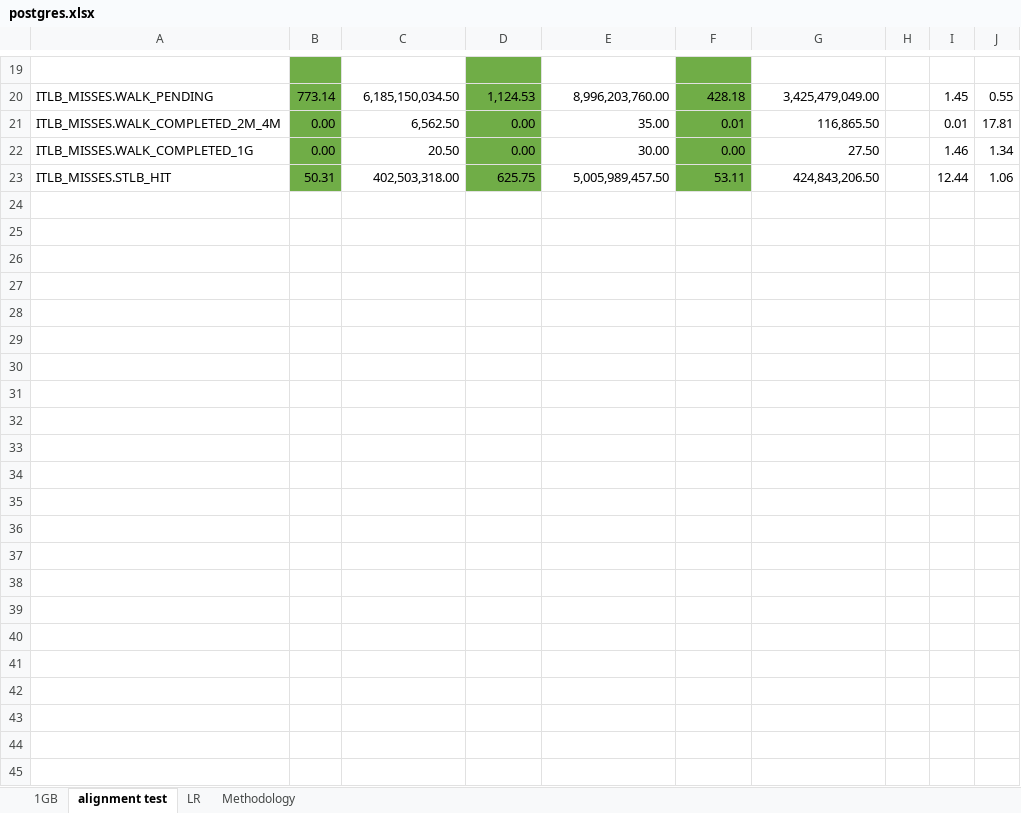
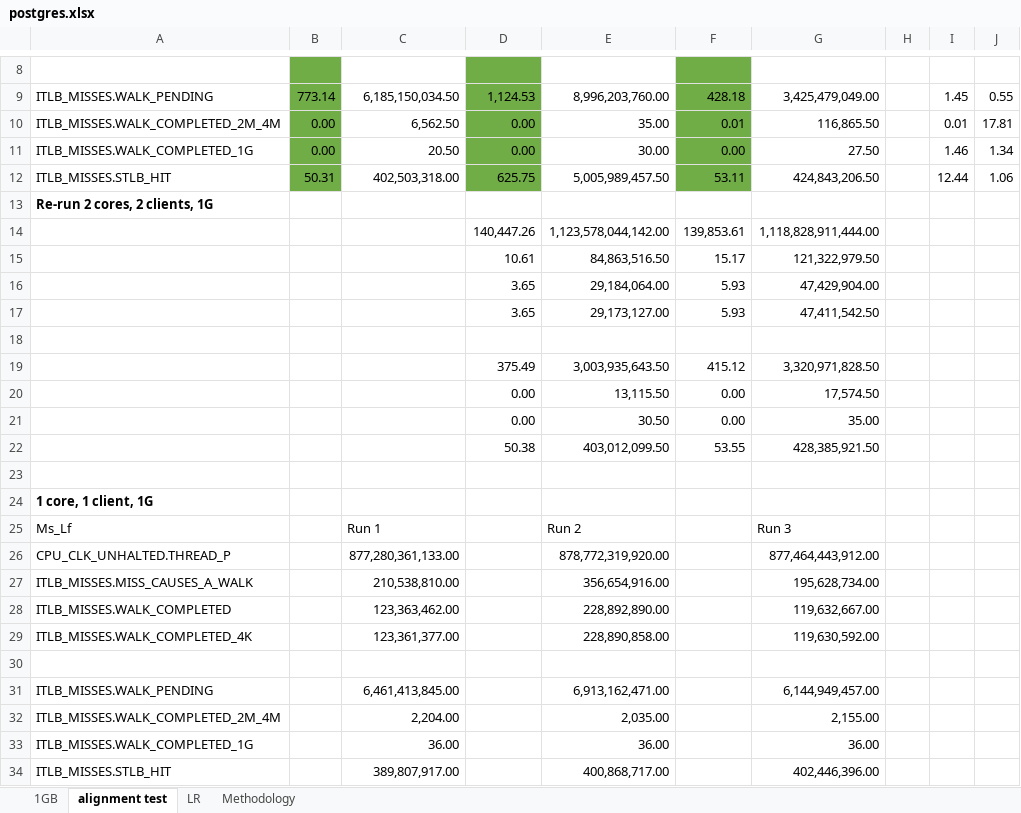
Before and after one commit to XiaowanDong/shared_ptp, an Excel workbook: postgres.xlsx, sheet alignment test, drawn as a sheet; only a part is shown, gaps mark what is left out; values as stored, in another font and other column widths than the file's, no borders; the diff covers the shown part only; the diff names each change by its address in the sheet, - before the commit and + after, or states it on an @@ line.

Commit message:
Single core single client postgres data

```diff
--- a/postgres.xlsx (sheet alignment test)
+++ b/postgres.xlsx (sheet alignment test)
+row 13: Re-run 2 cores, 2 clients, 1G
+row 14:  |  |  | 140,447.26 | 1,123,578,044,142.00 | 139,853.61 | 1,118,828,911,444.00
+row 15:  |  |  | 10.61 | 84,863,516.50 | 15.17 | 121,322,979.50
+row 16:  |  |  | 3.65 | 29,184,064.00 | 5.93 | 47,429,904.00
+row 17:  |  |  | 3.65 | 29,173,127.00 | 5.93 | 47,411,542.50
+row 18: (empty)
+row 19:  |  |  | 375.49 | 3,003,935,643.50 | 415.12 | 3,320,971,828.50
+row 20:  |  |  | 0.00 | 13,115.50 | 0.00 | 17,574.50
+row 21:  |  |  | 0.00 | 30.50 | 0.00 | 35.00
+row 22:  |  |  | 50.38 | 403,012,099.50 | 53.55 | 428,385,921.50
+row 23: (empty)
+row 24: 1 core, 1 client, 1G
+row 25: Ms_Lf |  | Run 1 |  | Run 2 |  | Run 3
+row 26: CPU_CLK_UNHALTED.THREAD_P |  | 877,280,361,133.00 |  | 878,772,319,920.00 |  | 877,464,443,912.00
+row 27: ITLB_MISSES.MISS_CAUSES_A_WALK |  | 210,538,810.00 |  | 356,654,916.00 |  | 195,628,734.00
+row 28: ITLB_MISSES.WALK_COMPLETED |  | 123,363,462.00 |  | 228,892,890.00 |  | 119,632,667.00
+row 29: ITLB_MISSES.WALK_COMPLETED_4K |  | 123,361,377.00 |  | 228,890,858.00 |  | 119,630,592.00
+row 30: (empty)
+row 31: ITLB_MISSES.WALK_PENDING |  | 6,461,413,845.00 |  | 6,913,162,471.00 |  | 6,144,949,457.00
+row 32: ITLB_MISSES.WALK_COMPLETED_2M_4M |  | 2,204.00 |  | 2,035.00 |  | 2,155.00
+row 33: ITLB_MISSES.WALK_COMPLETED_1G |  | 36.00 |  | 36.00 |  | 36.00
+row 34: ITLB_MISSES.STLB_HIT |  | 389,807,917.00 |  | 400,868,717.00 |  | 402,446,396.00
```
Also changed, not shown: 1 added row, 12 removed rows, 1 edited cell and cell formats elsewhere in this sheet, formulas that keep their value.
